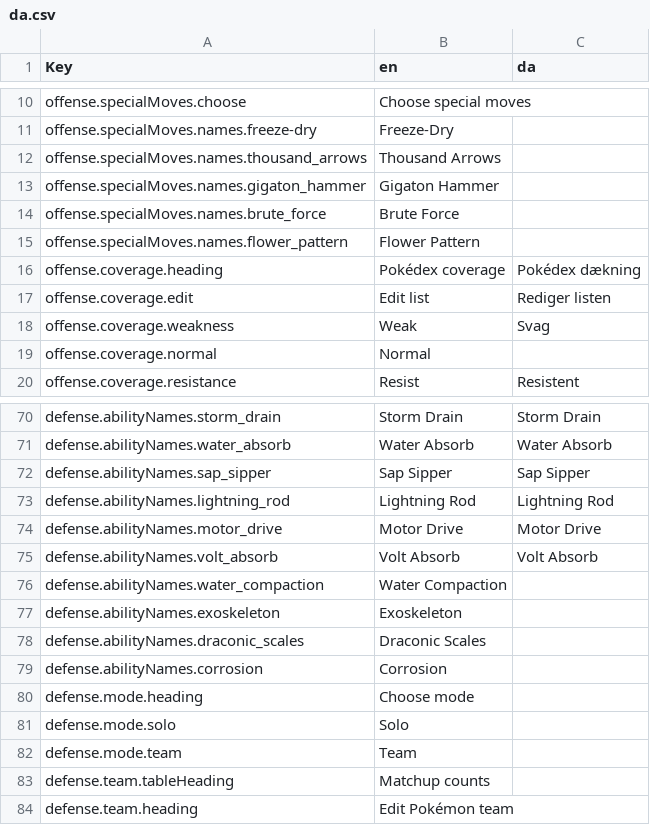
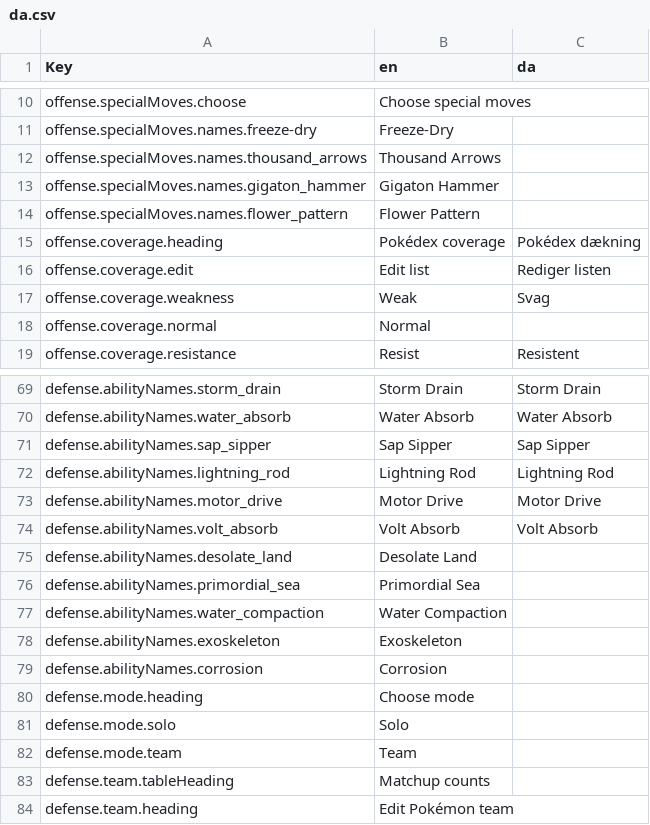
Before and after one commit to ViZarSmogon/pkmn.help, a CSV file: public/translations/da.csv, drawn as a sheet; only a part is shown, gaps mark what is left out; removed rows and columns are numbered as before the commit, all else as after; the diff names each change by its address in the sheet, - before the commit and + after, or states it on an @@ line.

```diff
--- a/public/translations/da.csv
+++ b/public/translations/da.csv
-row 14: offense.specialMoves.names.brute_force | Brute Force
+row 75: defense.abilityNames.desolate_land | Desolate Land
+row 76: defense.abilityNames.primordial_sea | Primordial Sea
-row 78: defense.abilityNames.draconic_scales | Draconic Scales
```
Also changed, not shown: public/translations/de.csv, public/translations/es.csv, 16 other files.
